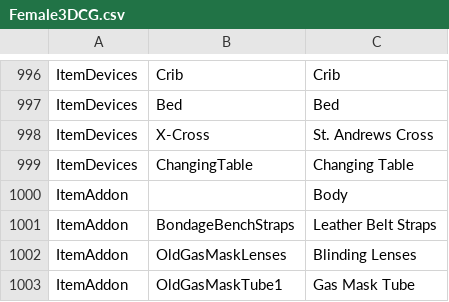
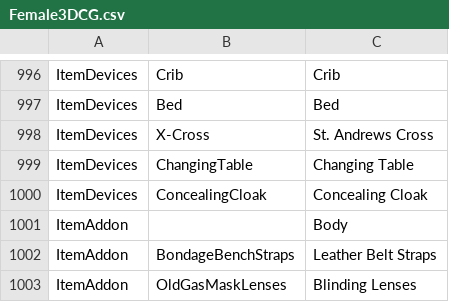
Before and after one commit to elliesec/Bondage-College, a CSV file: BondageClub/Assets/Female3DCG/Female3DCG.csv, drawn as a sheet; only a part is shown, gaps mark what is left out; the shorter side is filled out with more unchanged rows; the diff names each change by its address in the sheet, - before the commit and + after, or states it on an @@ line.

Commit message:
Item: Concealing Cloak
(IMPORTANT)
Relies on pr/1155 (layer priorities)
Adds a Device item called Concealing Cloak. meant to hide everything from the shoulder down (except for the lower legs and feet)

```diff
--- a/BondageClub/Assets/Female3DCG/Female3DCG.csv
+++ b/BondageClub/Assets/Female3DCG/Female3DCG.csv
+row 1000: ItemDevices | ConcealingCloak | Concealing Cloak
```
Also changed, not shown: 7 other files.
